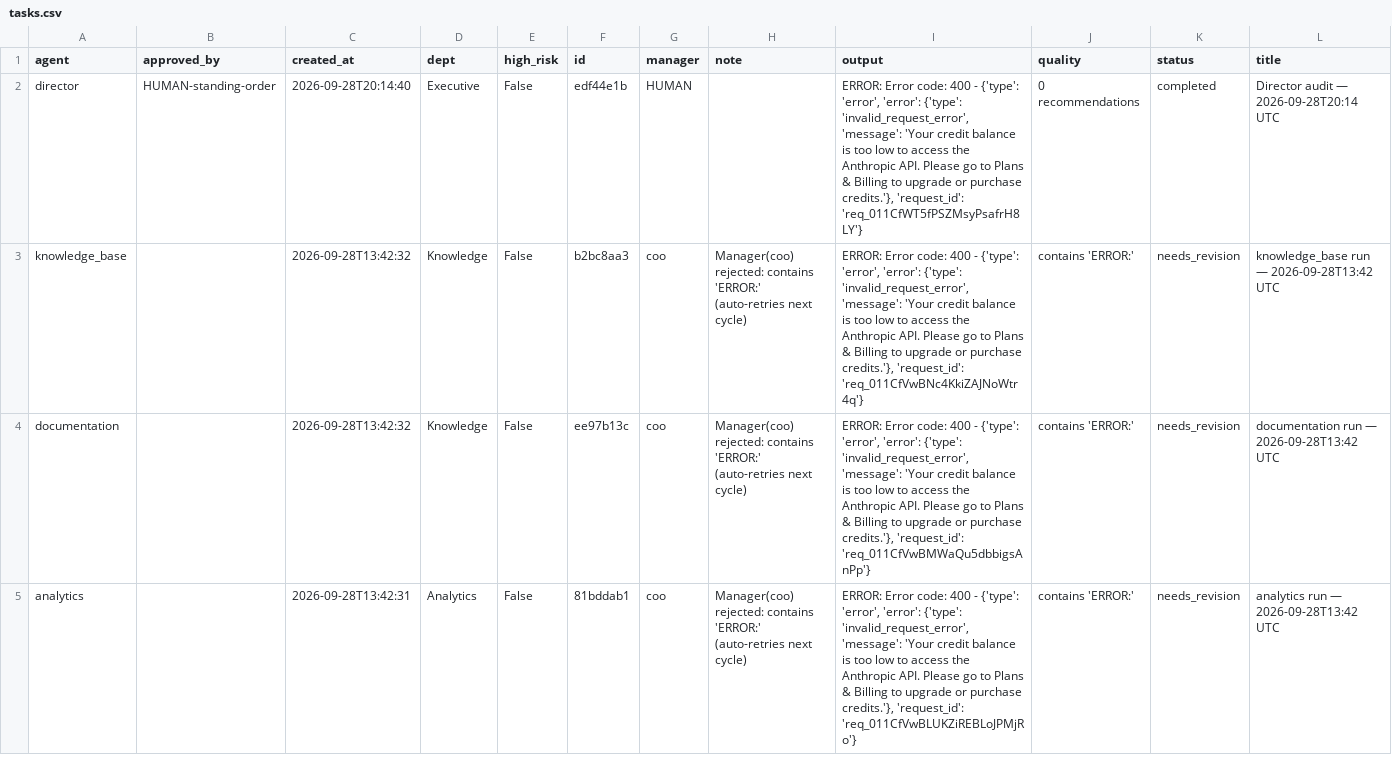
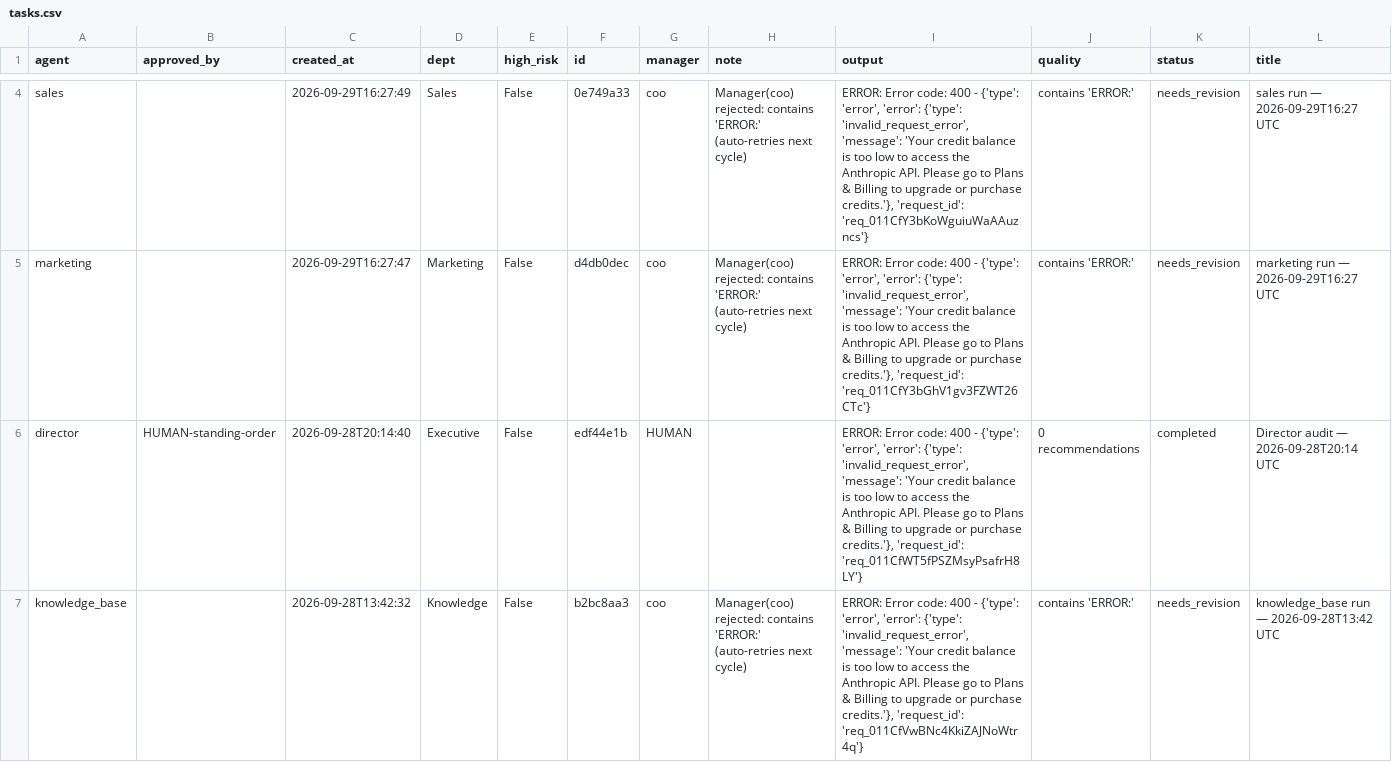
Before and after one commit to jaspalsingh321jsrr-ops/opsrunner-agents, a CSV file: data/exports/tasks.csv, drawn as a sheet; only a part is shown, gaps mark what is left out; the shorter side is filled out with more unchanged rows; rows hold the shown columns only; the diff covers the shown part only; the diff names each change by its address in the sheet, - before the commit and + after, or states it on an @@ line.

```diff
--- a/data/exports/tasks.csv
+++ b/data/exports/tasks.csv
+row 4: sales |  | 2026-09-29T16:27:49 | Sales | False | 0e749a33 | coo | Manager(coo) rejected: contains 'ERROR:' (auto-retries next cycle) | ERROR: Error code: 400 - {'type': 'error', 'error': {'type': 'invalid_request_error', 'message': 'Your credit balance is too low to access the Anthropic API. Please go to Plans & Billing to upgrade or purchase credits.'}, 'request_id': 'req_011CfY3bKoWguiuWaAAuzncs'} | contains 'ERROR:' | needs_revision | sales run — 2026-09-29T16:27 UTC
+row 5: marketing |  | 2026-09-29T16:27:47 | Marketing | False | d4db0dec | coo | Manager(coo) rejected: contains 'ERROR:' (auto-retries next cycle) | ERROR: Error code: 400 - {'type': 'error', 'error': {'type': 'invalid_request_error', 'message': 'Your credit balance is too low to access the Anthropic API. Please go to Plans & Billing to upgrade or purchase credits.'}, 'request_id': 'req_011CfY3bGhV1gv3FZWT26CTc'} | contains 'ERROR:' | needs_revision | marketing run — 2026-09-29T16:27 UTC
```
Also changed, not shown: 2 added rows and 4 removed rows elsewhere in this file, data/exports/analytics_runs.csv, 5 other files.
